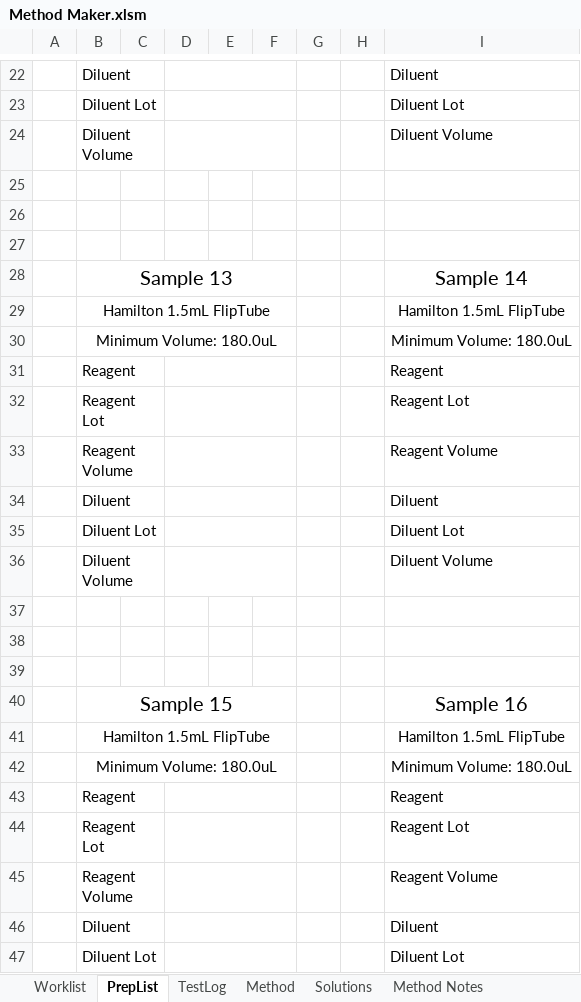
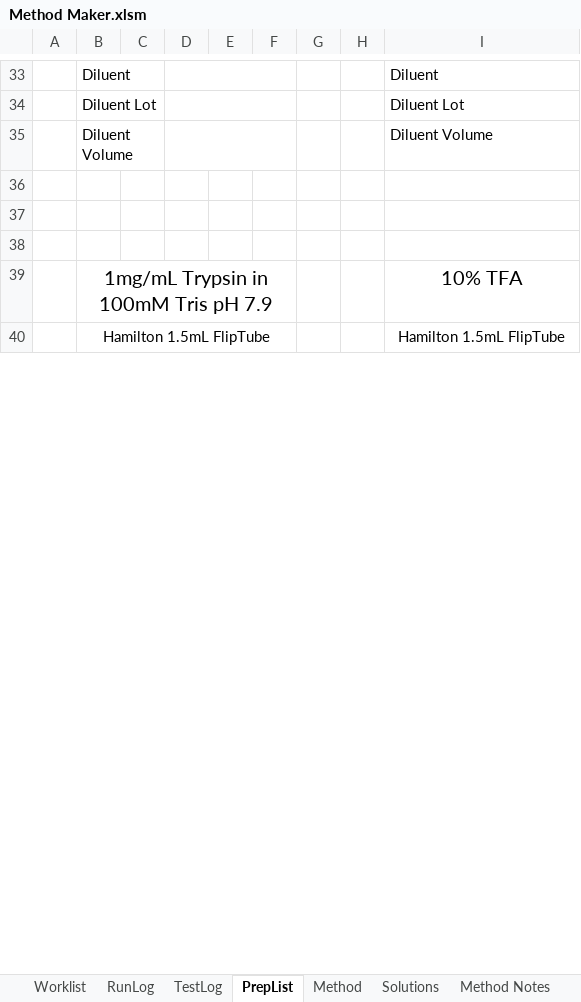
Before and after one commit to Pfizer-BradleyBare/PytomatedLiquidHandling, an Excel workbook: Method Maker.xlsm, sheet PrepList, drawn as a sheet; only a part is shown, gaps mark what is left out; values as stored, in another font and other column widths than the file's, no borders; removed rows and columns are numbered as before the commit, all else as after; the diff covers the shown part only; the diff names each change by its address in the sheet, - before the commit and + after, or states it on an @@ line.

```diff
--- a/Method Maker.xlsm (sheet PrepList)
+++ b/Method Maker.xlsm (sheet PrepList)
+sheet tab: RunLog
@@ sheet tab order changed: Worklist | RunLog | TestLog | PrepList | Method | Solutions | Method Notes @@
-row 28:  | Sample 13 |  |  |  |  |  |  | Sample 14
+row 39:  | 1mg/mL Trypsin in 100mM Tris pH 7.9 |  |  |  |  |  |  | 10% TFA
-row 30:  | Minimum Volume: 180.0uL |  |  |  |  |  |  | Minimum Volume: 180.0uL
-row 31:  | Reagent |  |  |  |  |  |  | Reagent
-row 32:  | Reagent Lot |  |  |  |  |  |  | Reagent Lot
-row 33:  | Reagent Volume |  |  |  |  |  |  | Reagent Volume
-row 34:  | Diluent |  |  |  |  |  |  | Diluent
-row 35:  | Diluent Lot |  |  |  |  |  |  | Diluent Lot
-row 36:  | Diluent Volume |  |  |  |  |  |  | Diluent Volume
-row 37: (empty)
-row 38: (empty)
-row 39: (empty)
-row 40:  | Sample 15 |  |  |  |  |  |  | Sample 16
-row 41:  | Hamilton 1.5mL FlipTube |  |  |  |  |  |  | Hamilton 1.5mL FlipTube
-row 42:  | Minimum Volume: 180.0uL |  |  |  |  |  |  | Minimum Volume: 180.0uL
-row 43:  | Reagent |  |  |  |  |  |  | Reagent
-row 44:  | Reagent Lot |  |  |  |  |  |  | Reagent Lot
-row 45:  | Reagent Volume |  |  |  |  |  |  | Reagent Volume
-row 46:  | Diluent |  |  |  |  |  |  | Diluent
-row 47:  | Diluent Lot |  |  |  |  |  |  | Diluent Lot
```
Also changed, not shown: 12 added rows, 67 removed rows, 9 edited cells and merged cells elsewhere in this sheet, sheet TestLog, sheet Worklist, sheet Method, sheet Solutions, charts or pictures, 1 other file.
